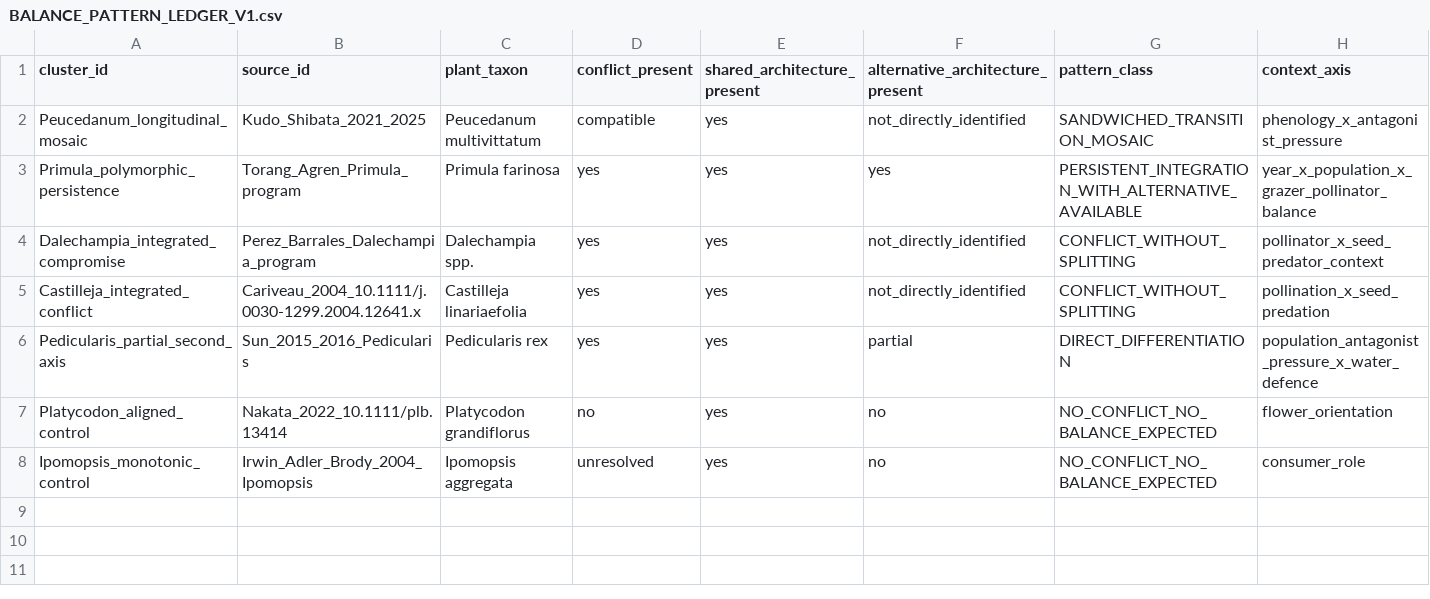
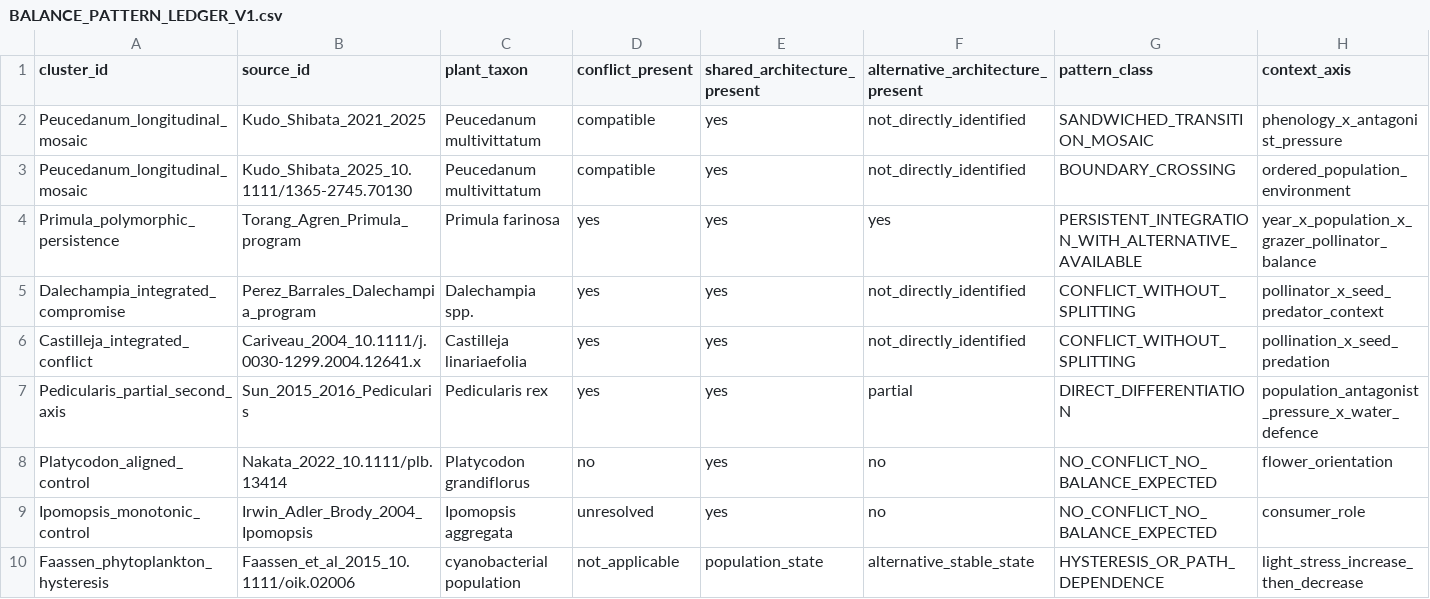
Before and after one commit to zuizui0223/balance, a CSV file: data/BALANCE_PATTERN_LEDGER_V1.csv, drawn as a sheet; only a part is shown; rows hold the shown columns only; the diff names each change by its address in the sheet, - before the commit and + after, or states it on an @@ line.

Commit message:
Add BALANCE boundary-crossing and hysteresis anchors

```diff
--- a/data/BALANCE_PATTERN_LEDGER_V1.csv
+++ b/data/BALANCE_PATTERN_LEDGER_V1.csv
+row 3: Peucedanum_longitudinal_mosaic | Kudo_Shibata_2025_10.1111/1365-2745.70130 | Peucedanum multivittatum | compatible | yes | not_directly_identified | BOUNDARY_CROSSING | ordered_population_environment
+row 10: Faassen_phytoplankton_hysteresis | Faassen_et_al_2015_10.1111/oik.02006 | cyanobacterial population | not_applicable | population_state | alternative_stable_state | HYSTERESIS_OR_PATH_DEPENDENCE | light_stress_increase_then_decrease
```
